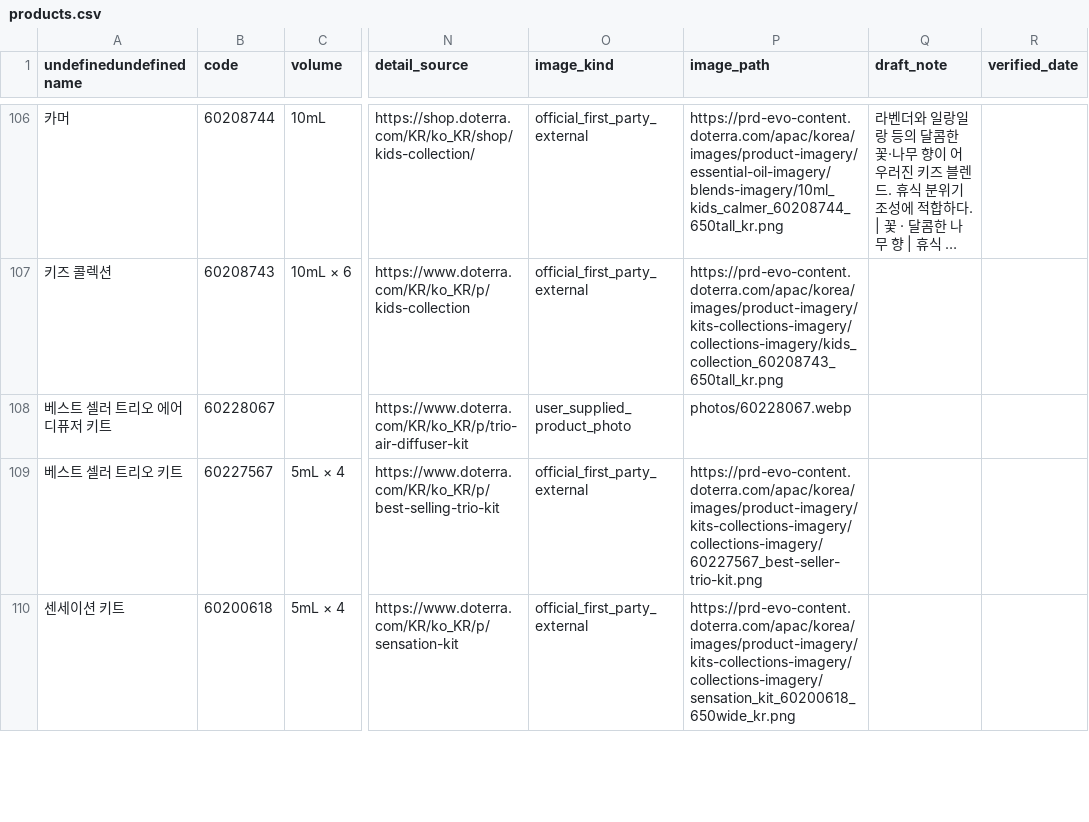
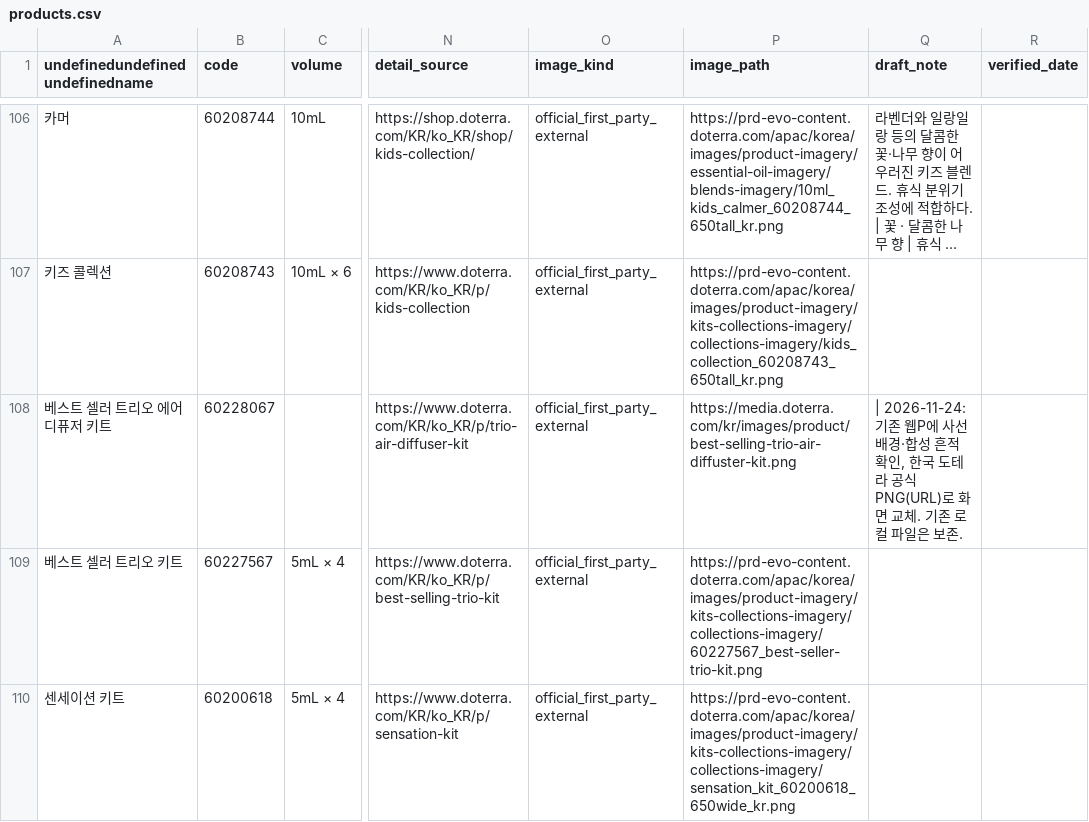
Before and after one commit to ri02000/green-index, a CSV file: products.csv, drawn as a sheet; only a part is shown, gaps mark what is left out; long unchanged cells end in …; the diff names each change by its address in the sheet, - before the commit and + after, or states it on an @@ line.

Commit message:
Replace trio diffuser kit photo with clean official Korean product image (products.csv)

```diff
--- a/products.csv
+++ b/products.csv
-A1: undefinedundefinedname
+A1: undefinedundefinedundefinedname
-O108 (image_kind): user_supplied_product_photo
+O108 (image_kind): official_first_party_external
-P108 (image_path): photos/60228067.webp
+P108 (image_path): https://media.doterra.com/kr/images/product/best-selling-trio-air-diffuster-kit.png
-Q108 (draft_note): (empty)
+Q108 (draft_note): | 2026-11-24: 기존 웹P에 사선 배경·합성 흔적 확인, 한국 도테라 공식 PNG(URL)로 화면 교체. 기존 로컬 파일은 보존.
```
